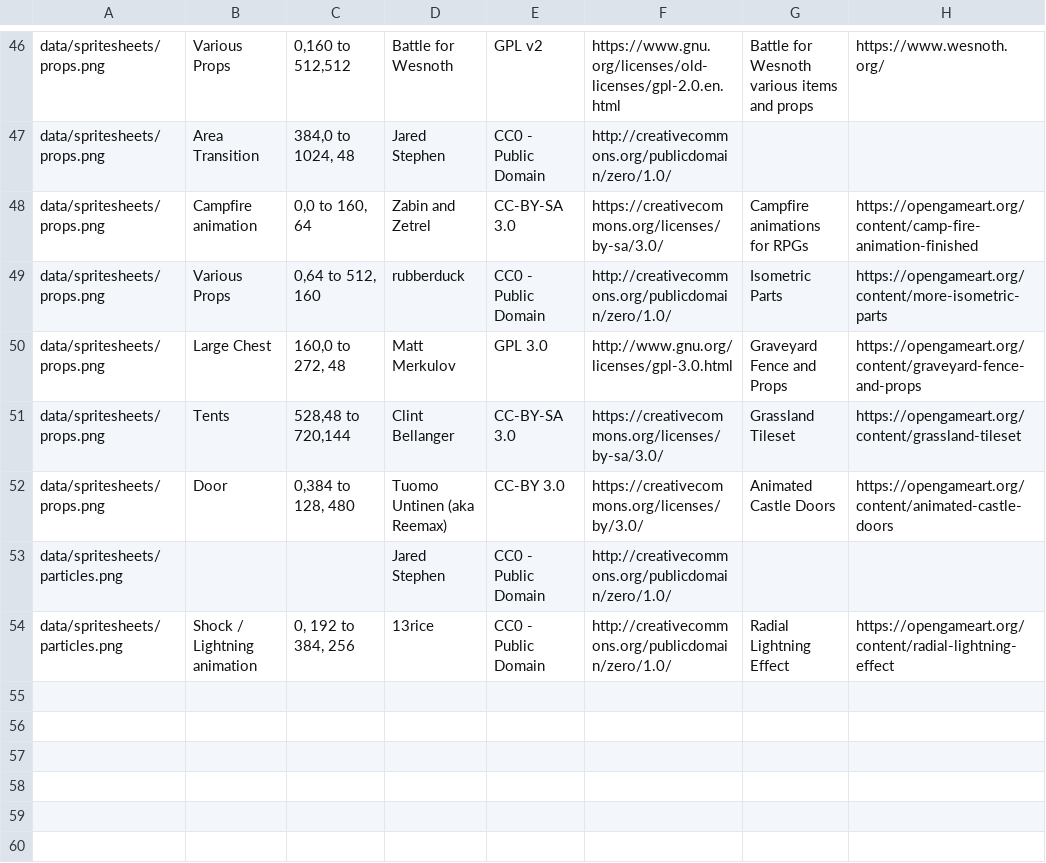
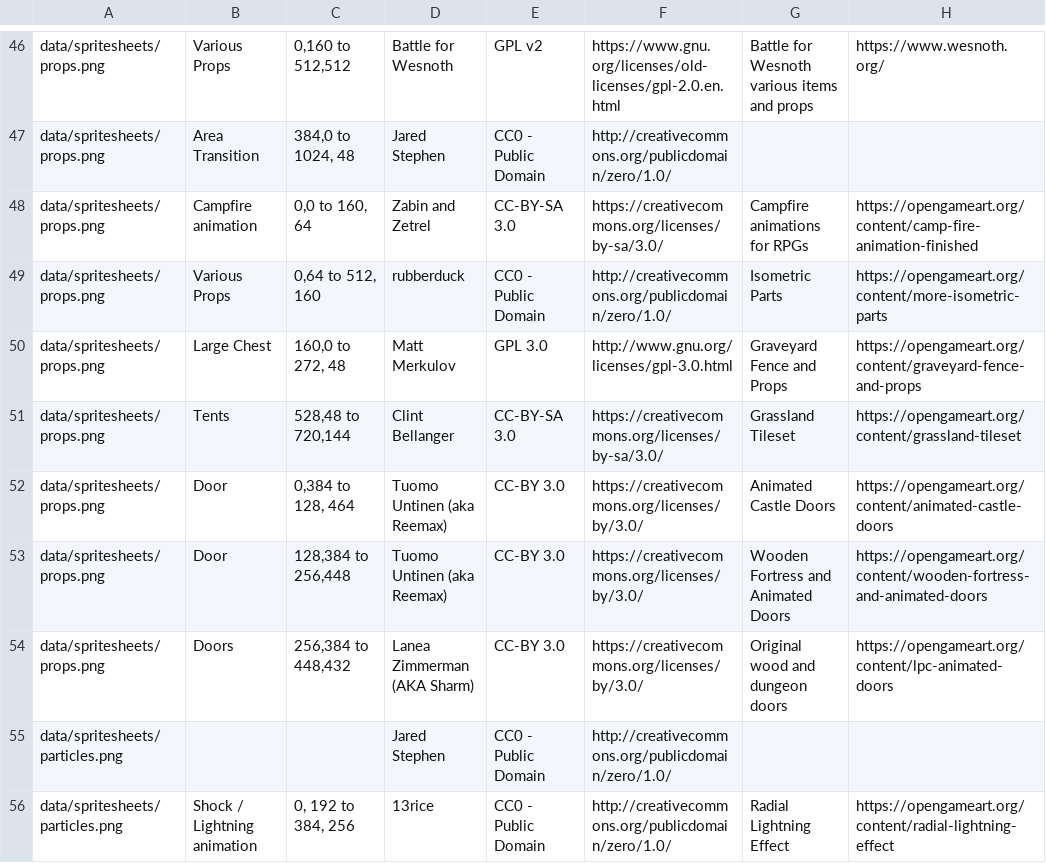
Before and after one commit to Grokmoo/sulis, a CSV file: docs/attribution.csv, drawn as a sheet; only a part is shown, gaps mark what is left out.

Commit message:
more doors and doors change pass and vis

```diff
--- a/docs/attribution.csv
+++ b/docs/attribution.csv
@@ -51,3 +51,5 @@ data/spritesheets/props.png,Large Chest,"160,0 to 272, 48",Matt Merkulov,GPL 3.0
 data/spritesheets/props.png,Tents,"528,48 to 720,144",Clint Bellanger,CC-BY-SA 3.0,https://creativecommons.org/licenses/by-sa/3.0/,Grassland Tileset,https://opengameart.org/content/grassland-tileset
-data/spritesheets/props.png,Door,"0,384 to 128, 480",Tuomo Untinen (aka Reemax),CC-BY 3.0,https://creativecommons.org/licenses/by/3.0/,Animated Castle Doors,https://opengameart.org/content/animated-castle-doors
+data/spritesheets/props.png,Door,"0,384 to 128, 464",Tuomo Untinen (aka Reemax),CC-BY 3.0,https://creativecommons.org/licenses/by/3.0/,Animated Castle Doors,https://opengameart.org/content/animated-castle-doors
+data/spritesheets/props.png,Door,"128,384 to 256,448",Tuomo Untinen (aka Reemax),CC-BY 3.0,https://creativecommons.org/licenses/by/3.0/,Wooden Fortress and Animated Doors,https://opengameart.org/content/wooden-fortress-and-animated-doors
+data/spritesheets/props.png,Doors,"256,384 to 448,432",Lanea Zimmerman (AKA Sharm),CC-BY 3.0,https://creativecommons.org/licenses/by/3.0/,Original wood and dungeon doors,https://opengameart.org/content/lpc-animated-doors
 data/spritesheets/particles.png,,,Jared Stephen,CC0 - Public Domain,http://creativecommons.org/publicdomain/zero/1.0/,,
```
Also changed, not shown: 30 other files.
